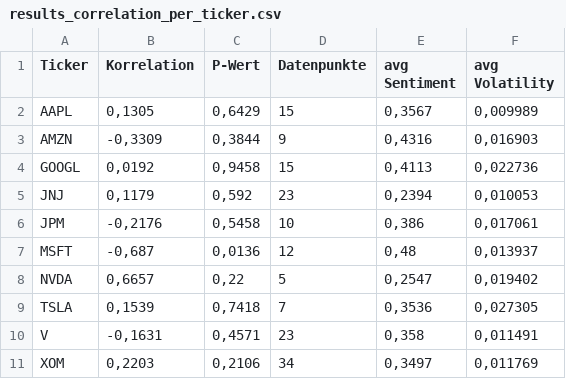
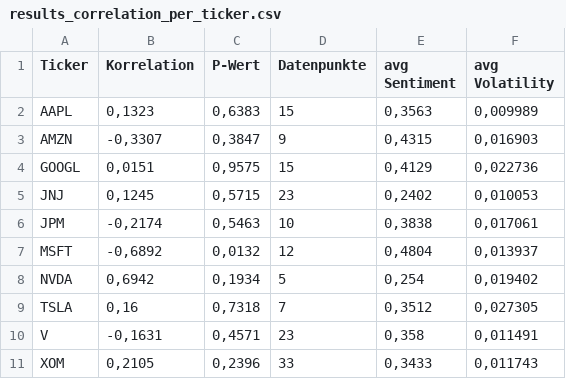
Before and after one commit to EyasN/Sentiment-Analysis, a CSV file: results_correlation_per_ticker.csv, drawn as a sheet.

```diff
--- a/results_correlation_per_ticker.csv
+++ b/results_correlation_per_ticker.csv
@@ -1,11 +1,11 @@
 Ticker;Korrelation;P-Wert;Datenpunkte;avg Sentiment;avg Volatility
-AAPL;0,1305;0,6429;15;0,3567;0,009989
-AMZN;-0,3309;0,3844;9;0,4316;0,016903
-GOOGL;0,0192;0,9458;15;0,4113;0,022736
-JNJ;0,1179;0,592;23;0,2394;0,010053
-JPM;-0,2176;0,5458;10;0,386;0,017061
-MSFT;-0,687;0,0136;12;0,48;0,013937
-NVDA;0,6657;0,22;5;0,2547;0,019402
-TSLA;0,1539;0,7418;7;0,3536;0,027305
+AAPL;0,1323;0,6383;15;0,3563;0,009989
+AMZN;-0,3307;0,3847;9;0,4315;0,016903
+GOOGL;0,0151;0,9575;15;0,4129;0,022736
+JNJ;0,1245;0,5715;23;0,2402;0,010053
+JPM;-0,2174;0,5463;10;0,3838;0,017061
+MSFT;-0,6892;0,0132;12;0,4804;0,013937
+NVDA;0,6942;0,1934;5;0,254;0,019402
+TSLA;0,16;0,7318;7;0,3512;0,027305
 V;-0,1631;0,4571;23;0,358;0,011491
-XOM;0,2203;0,2106;34;0,3497;0,011769
+XOM;0,2105;0,2396;33;0,3433;0,011743
```
Also changed, not shown: results_overall_correlations.csv, 22 other files.
